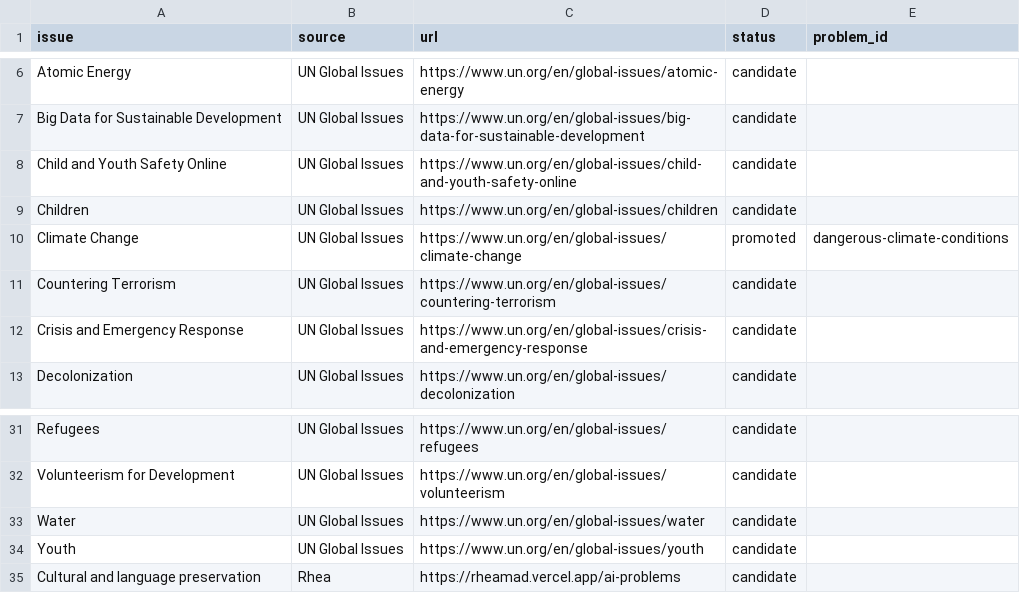
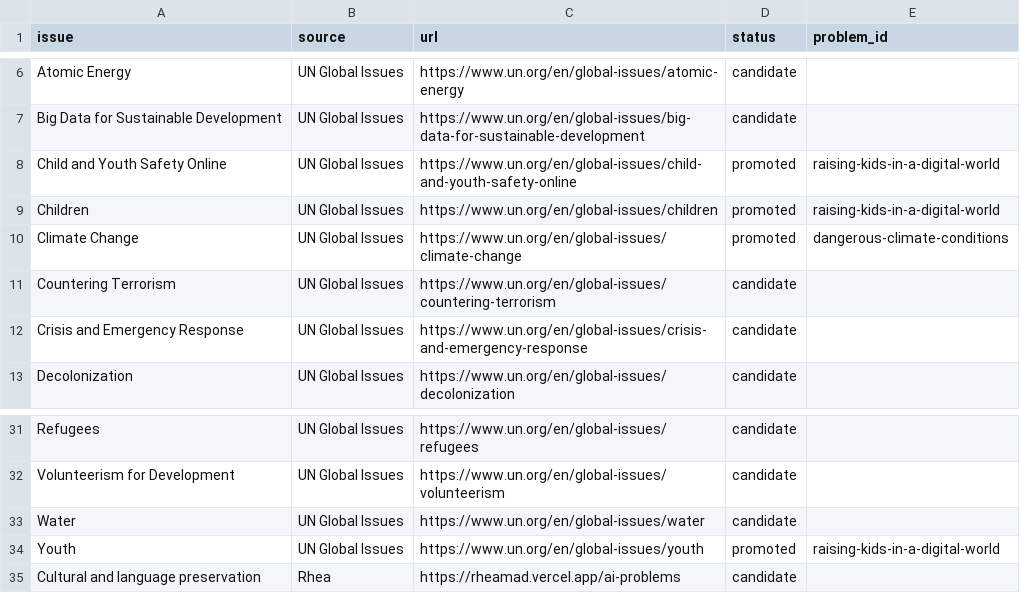
Before and after one commit to rheasrepos/ai-fixable-problems-db, a CSV file: data/candidate_issues.csv, drawn as a sheet; only a part is shown, gaps mark what is left out.

```diff
--- a/data/candidate_issues.csv
+++ b/data/candidate_issues.csv
@@ -7,4 +7,4 @@ Atomic Energy,UN Global Issues,https://www.un.org/en/global-issues/atomic-energy
 Big Data for Sustainable Development,UN Global Issues,https://www.un.org/en/global-issues/big-data-for-sustainable-development,candidate,
-Child and Youth Safety Online,UN Global Issues,https://www.un.org/en/global-issues/child-and-youth-safety-online,candidate,
-Children,UN Global Issues,https://www.un.org/en/global-issues/children,candidate,
+Child and Youth Safety Online,UN Global Issues,https://www.un.org/en/global-issues/child-and-youth-safety-online,promoted,raising-kids-in-a-digital-world
+Children,UN Global Issues,https://www.un.org/en/global-issues/children,promoted,raising-kids-in-a-digital-world
 Climate Change,UN Global Issues,https://www.un.org/en/global-issues/climate-change,promoted,dangerous-climate-conditions
@@ -33,3 +33,3 @@ Volunteerism for Development,UN Global Issues,https://www.un.org/en/global-issue
 Water,UN Global Issues,https://www.un.org/en/global-issues/water,candidate,
-Youth,UN Global Issues,https://www.un.org/en/global-issues/youth,candidate,
+Youth,UN Global Issues,https://www.un.org/en/global-issues/youth,promoted,raising-kids-in-a-digital-world
 Cultural and language preservation,Rhea,https://rheamad.vercel.app/ai-problems,candidate,
```
Also changed, not shown: data/data_gaps.csv, data/interventions.csv, 2 other files.
